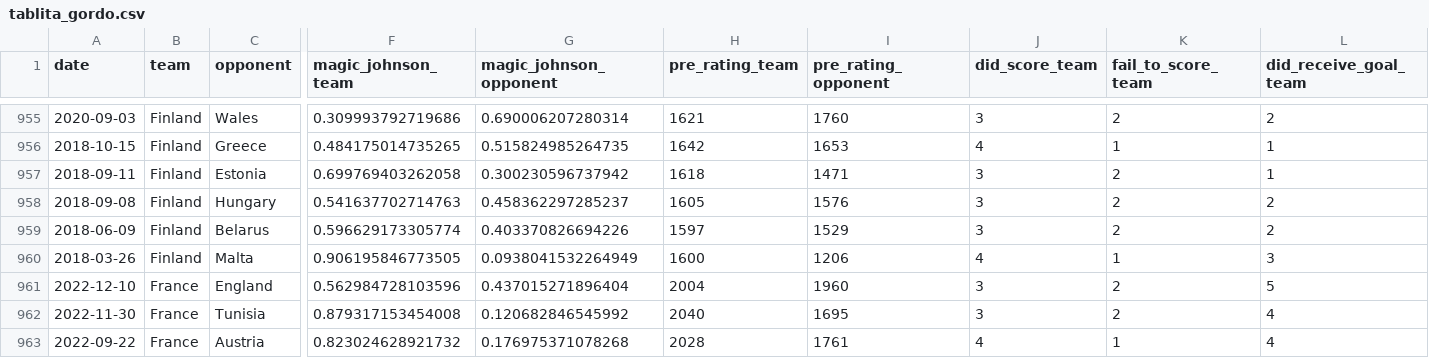
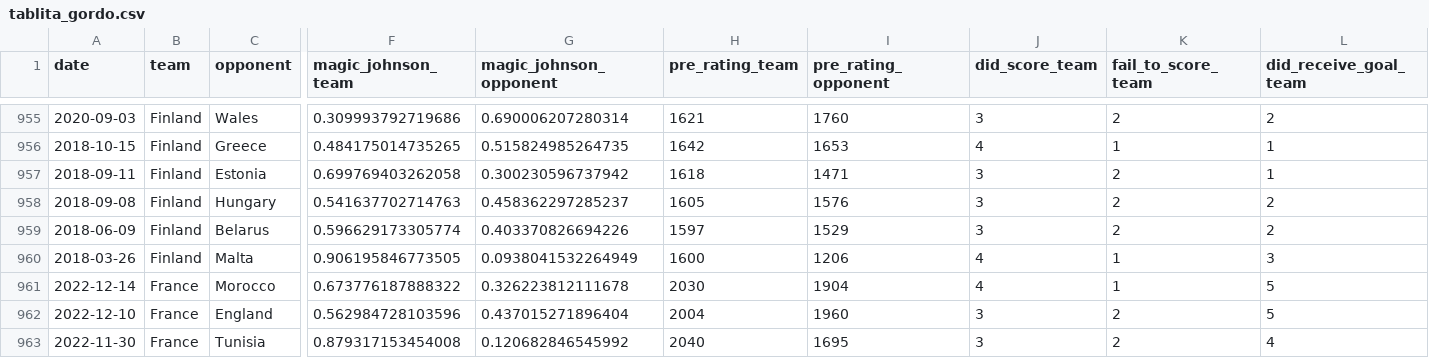
Before and after one commit to araupontones/CariQuiniela, a CSV file: data/3.clean/tablita_gordo.csv, drawn as a sheet; only a part is shown, gaps mark what is left out; the shorter side is filled out with more unchanged rows; rows hold the shown columns only; the diff names each change by its address in the sheet, - before the commit and + after, or states it on an @@ line.

```diff
--- a/data/3.clean/tablita_gordo.csv
+++ b/data/3.clean/tablita_gordo.csv
+row 961: 2022-12-14 | France | Morocco | 0.673776187888322 | 0.326223812111678 | 2030 | 1904 | 4 | 1 | 5
```
Also changed, not shown: data/3.clean/tablita_ols.csv, 1 other file.
